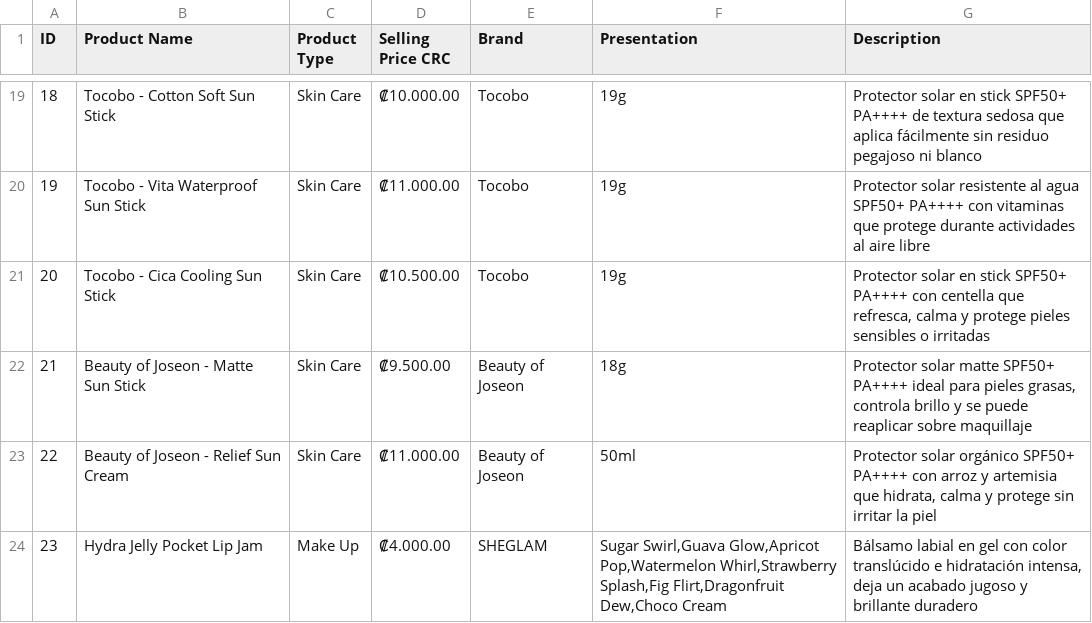
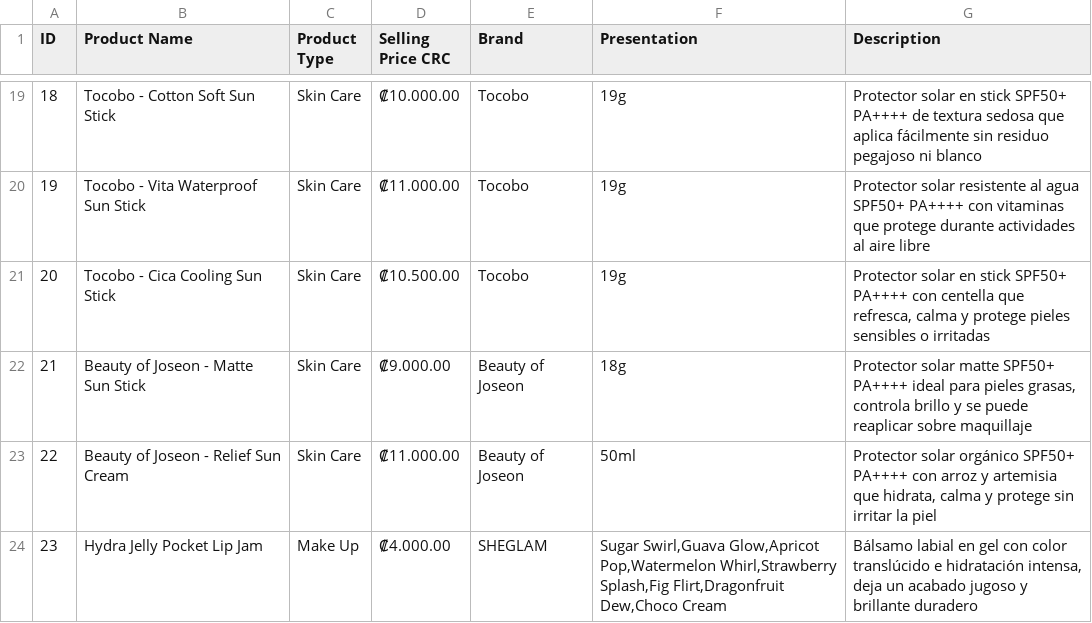
Before and after one commit to JeezRod/web-product-catalog, a CSV file: products.csv, drawn as a sheet; only a part is shown, gaps mark what is left out.

Commit message:
change price

```diff
--- a/products.csv
+++ b/products.csv
@@ -21,3 +21,3 @@ ID,Product Name,Product Type,Selling Price CRC,Brand,Presentation,Description
 20,Tocobo - Cica Cooling Sun Stick,Skin Care,₡10.500.00,Tocobo,19g,"Protector solar en stick SPF50+ PA++++ con centella que refresca, calma y protege pieles sensibles o irritadas"
-21,Beauty of Joseon - Matte Sun Stick,Skin Care,₡9.500.00,Beauty of Joseon,18g,"Protector solar matte SPF50+ PA++++ ideal para pieles grasas, controla brillo y se puede reaplicar sobre maquillaje"
+21,Beauty of Joseon - Matte Sun Stick,Skin Care,₡9.000.00,Beauty of Joseon,18g,"Protector solar matte SPF50+ PA++++ ideal para pieles grasas, controla brillo y se puede reaplicar sobre maquillaje"
 22,Beauty of Joseon - Relief Sun Cream,Skin Care,₡11.000.00,Beauty of Joseon,50ml,"Protector solar orgánico SPF50+ PA++++ con arroz y artemisia que hidrata, calma y protege sin irritar la piel"
```
